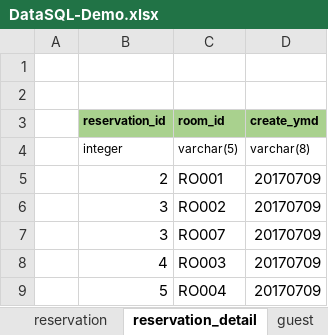
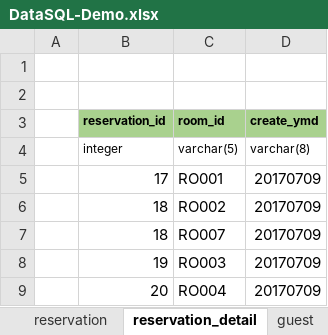
Before and after one commit to hungnv3695/Final_Project, an Excel workbook: Database/DataSQL-Demo.xlsx, sheet reservation_detail, drawn as a sheet; only a part is shown; values as stored, in another font and other column widths than the file's, no borders; the diff covers the shown part only; the diff names each change by its address in the sheet, - before the commit and + after, or states it on an @@ line.

```diff
--- a/Database/DataSQL-Demo.xlsx (sheet reservation_detail)
+++ b/Database/DataSQL-Demo.xlsx (sheet reservation_detail)
-B5 (reservation_id): 2
+B5 (reservation_id): 17
-B6:B7 (reservation_id): 3
+B6:B7 (reservation_id): 18
-B8 (reservation_id): 4
+B8 (reservation_id): 19
-B9 (reservation_id): 5
+B9 (reservation_id): 20
```
Also changed, not shown: 25 edited cells elsewhere in this sheet, sheet reservation, 8 other files.
